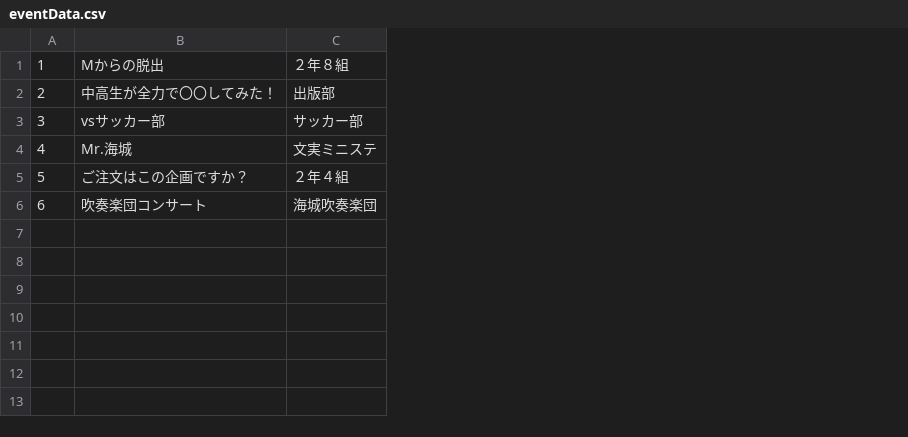
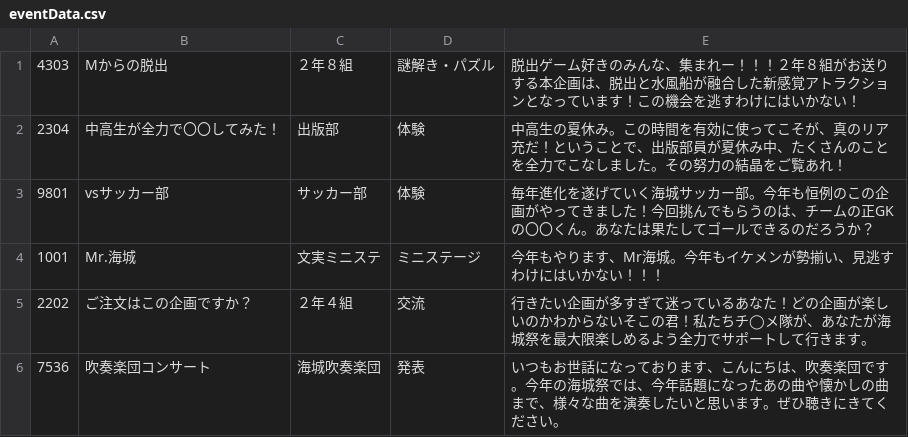
Before and after one commit to kaijo-programming-ios/app2017, a CSV file: eventData.csv, drawn as a sheet; removed rows and columns are numbered as before the commit, all else as after; the diff names each change by its address in the sheet, - before the commit and + after, or states it on an @@ line.

Commit message:
企画詳細ページ　デザイン追加
メインストーリボードでラベル配置をデザイン。eventData.csvには、テスト用のダミーデータを大幅追加

```diff
--- a/eventData.csv
+++ b/eventData.csv
-column A, rows 1-6: 1 | 2 | 3 | 4 | 5 | 6
+column A, rows 1-6: 4303 | 2304 | 9801 | 1001 | 2202 | 7536
+column D, rows 1-6: 謎解き・パズル | 体験 | 体験 | ミニステージ | 交流 | 発表
+column E, rows 1-6: 脱出ゲーム好きのみんな、集まれー！！！２年８組がお送りする本企画は、脱出と水風船が融合した新感覚アトラクションとなっています！この機会を逃すわけにはいかない！ | 中高生の夏休み。この時間を有効に使ってこそが、真のリア充だ！ということで、出版部員が夏休み中、たくさんのことを全力でこなしました。その努力の結晶をご覧あれ！ | 毎年進化を遂げていく海城サッカー部。今年も恒例のこの企画がやってきました！今回挑んでもらうのは、チームの正GKの〇〇くん。あなたは果たしてゴールできるのだろうか？ | 今年もやります、Mr海城。今年もイケメンが勢揃い、見逃すわけにはいかない！！！ | 行きたい企画が多すぎて迷っているあなた！どの企画が楽しいのかわからないそこの君！私たちチ◯メ隊が、あなたが海城祭を最大限楽しめるよう全力でサポートして行きます。 | いつもお世話になっております、こんにちは、吹奏楽団です。今年の海城祭では、今年話題になったあの曲や懐かしの曲まで、様々な曲を演奏したいと思います。ぜひ聴きにきてください。
```
Also changed, not shown: 2 other files.
